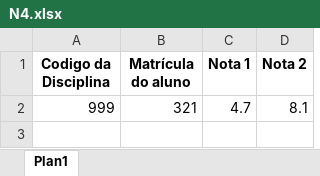
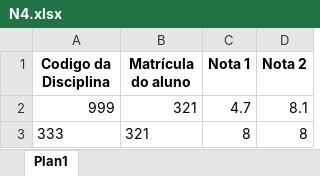
Before and after one commit to Montfel/Gerenciamento-Notas, an Excel workbook: N4.xlsx, sheet Plan1, drawn as a sheet; values as stored, in another font and other column widths than the file's, no borders; the diff names each change by its address in the sheet, - before the commit and + after, or states it on an @@ line.

```diff
--- a/N4.xlsx (sheet Plan1)
+++ b/N4.xlsx (sheet Plan1)
+row 3: 333 | 321 | 8 | 8
```
Also changed, not shown: N1.xlsx, N2.xlsx, 3 other files.
